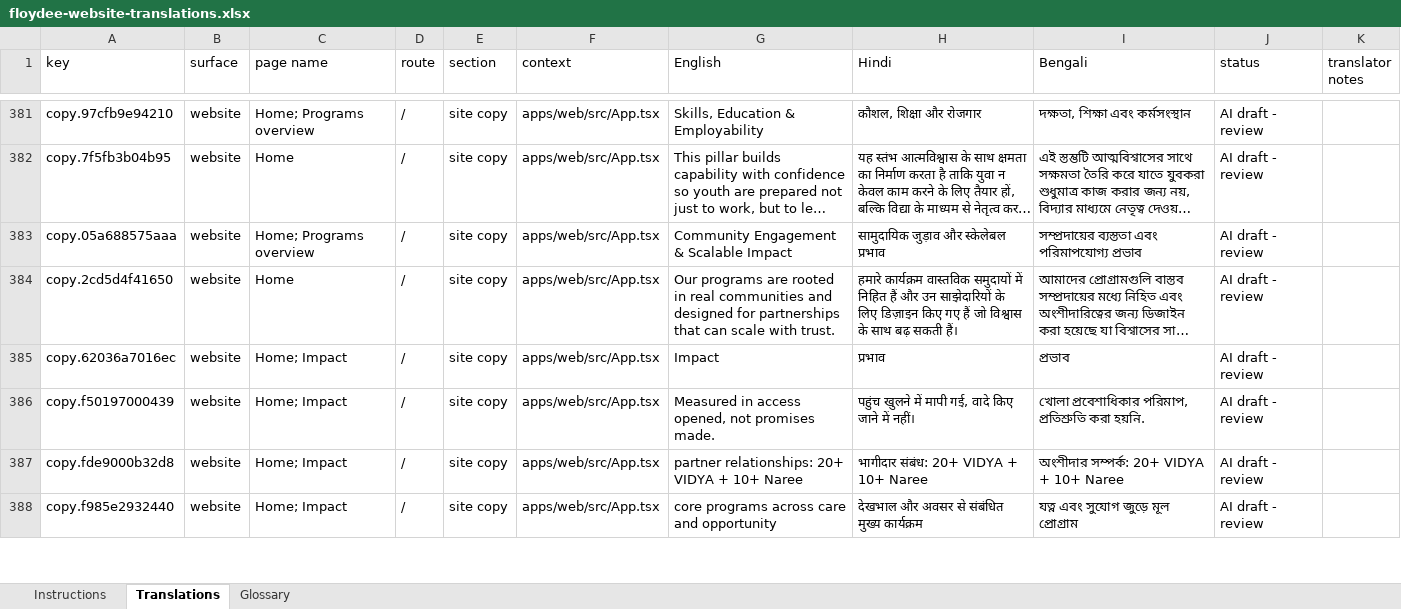
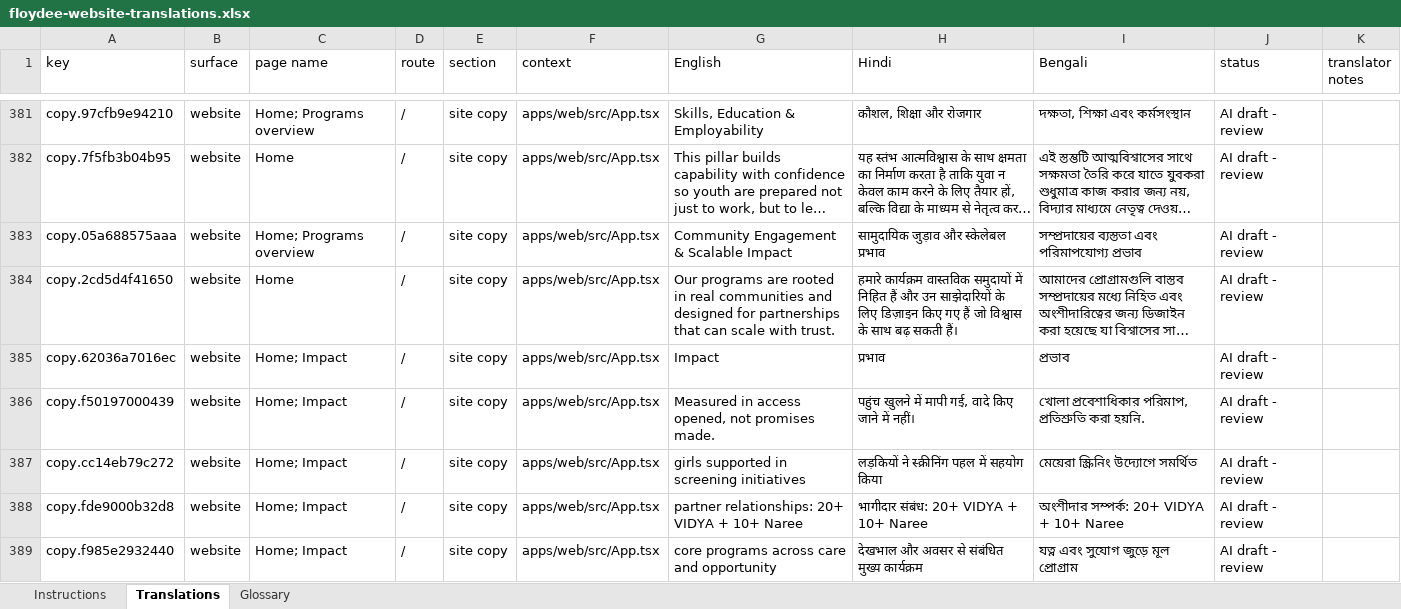
Before and after one commit to Floydee-Foundation/Website, an Excel workbook: floydee-website-translations.xlsx, sheet Translations, drawn as a sheet; only a part is shown, gaps mark what is left out; long unchanged cells end in …; values as stored, in another font and other column widths than the file's, no borders; the diff covers the shown part only; the diff names each change by its address in the sheet, - before the commit and + after, or states it on an @@ line.

Commit message:
Polish testimonials and impact imagery

```diff
--- a/floydee-website-translations.xlsx (sheet Translations)
+++ b/floydee-website-translations.xlsx (sheet Translations)
+row 387: copy.cc14eb79c272 | website | Home; Impact | / | site copy | apps/web/src/App.tsx | girls supported in screening initiatives | लड़कियों ने स्क्रीनिंग पहल में सहयोग किया | মেয়েরা স্ক্রিনিং উদ্যোগে সমর্থিত | AI draft - review
```
Also changed, not shown: 1 added row, 1 removed row, 1 moved row and 5 edited cells elsewhere in this sheet, 21 other files.
